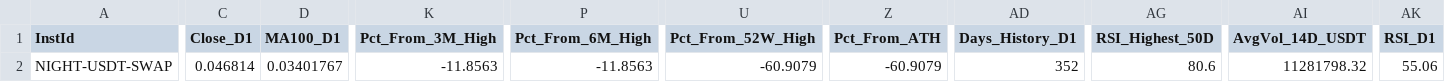
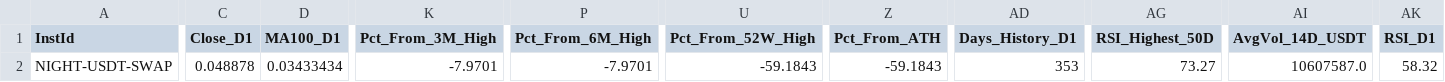
Before and after one commit to greatcyan/NoMoreOverwhelm, a CSV file: data/okx_demarcation_above_all_latest.csv, drawn as a sheet; only a part is shown, gaps mark what is left out; the diff covers the shown part only; the diff names each change by its address in the sheet, - before the commit and + after, or states it on an @@ line.

```diff
--- a/data/okx_demarcation_above_all_latest.csv
+++ b/data/okx_demarcation_above_all_latest.csv
-C2 (Close_D1): 0.046814
+C2 (Close_D1): 0.048878
-D2 (MA100_D1): 0.03401767
+D2 (MA100_D1): 0.03433434
-K2 (Pct_From_3M_High): -11.8563
+K2 (Pct_From_3M_High): -7.9701
-P2 (Pct_From_6M_High): -11.8563
+P2 (Pct_From_6M_High): -7.9701
-U2 (Pct_From_52W_High): -60.9079
+U2 (Pct_From_52W_High): -59.1843
-Z2 (Pct_From_ATH): -60.9079
+Z2 (Pct_From_ATH): -59.1843
-AD2 (Days_History_D1): 352
+AD2 (Days_History_D1): 353
-AG2 (RSI_Highest_50D): 80.6
+AG2 (RSI_Highest_50D): 73.27
-AI2 (AvgVol_14D_USDT): 11281798.32
+AI2 (AvgVol_14D_USDT): 10607587.0
-AK2 (RSI_D1): 55.06
+AK2 (RSI_D1): 58.32
```
Also changed, not shown: 20 edited cells elsewhere in this file, data/okx_demarcation_latest.csv, data/okx_demarcation_scan_2026-11-25.csv.
